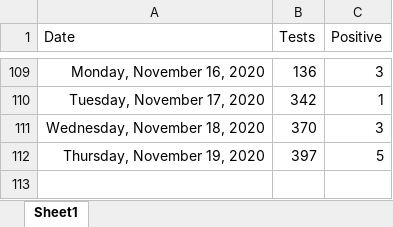
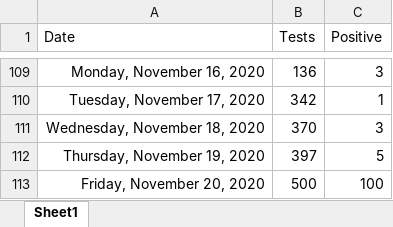
Before and after one commit to ESunRoc/URCovDashboard, an Excel workbook: covdata.xlsx, sheet Sheet1, drawn as a sheet; only a part is shown, gaps mark what is left out; values as stored, in another font and other column widths than the file's, no borders; the diff names each change by its address in the sheet, - before the commit and + after, or states it on an @@ line.

```diff
--- a/covdata.xlsx (sheet Sheet1)
+++ b/covdata.xlsx (sheet Sheet1)
+row 113: Friday, November 20, 2020 | 500 | 100
```
Also changed, not shown: 2 other files.
